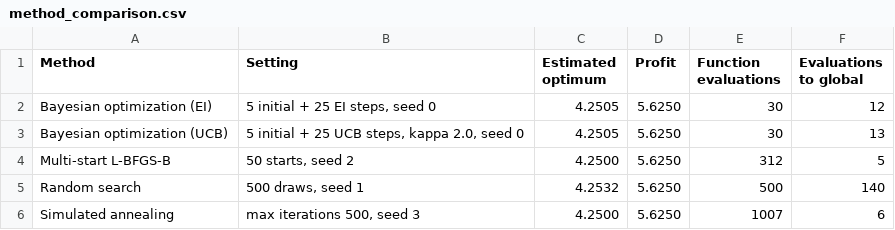
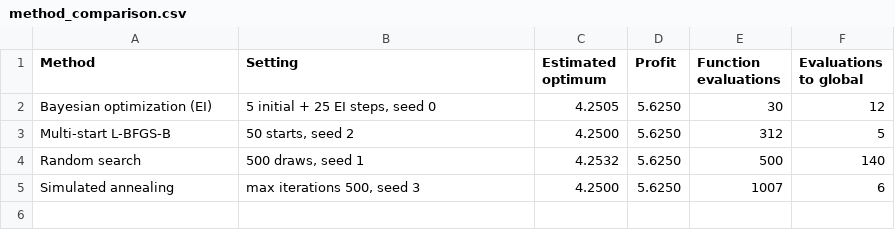
Before and after one commit to rawatpranjal/after-quant-econ, a CSV file: numerical-methods/bayesian-optimization/tables/method_comparison.csv, drawn as a sheet.

```diff
--- a/numerical-methods/bayesian-optimization/tables/method_comparison.csv
+++ b/numerical-methods/bayesian-optimization/tables/method_comparison.csv
@@ -2,3 +2,2 @@ Method,Setting,Estimated optimum,Profit,Function evaluations,Evaluations to glob
 Bayesian optimization (EI),"5 initial + 25 EI steps, seed 0",4.2505,5.6250,30,12
-Bayesian optimization (UCB),"5 initial + 25 UCB steps, kappa 2.0, seed 0",4.2505,5.6250,30,13
 Multi-start L-BFGS-B,"50 starts, seed 2",4.2500,5.6250,312,5
```
Also changed, not shown: computational-methods/simulation-based-estimation/tables/method-comparison.csv, dynamic-programming/cake-eating/tables/method-comparison.csv, 15 other files.
